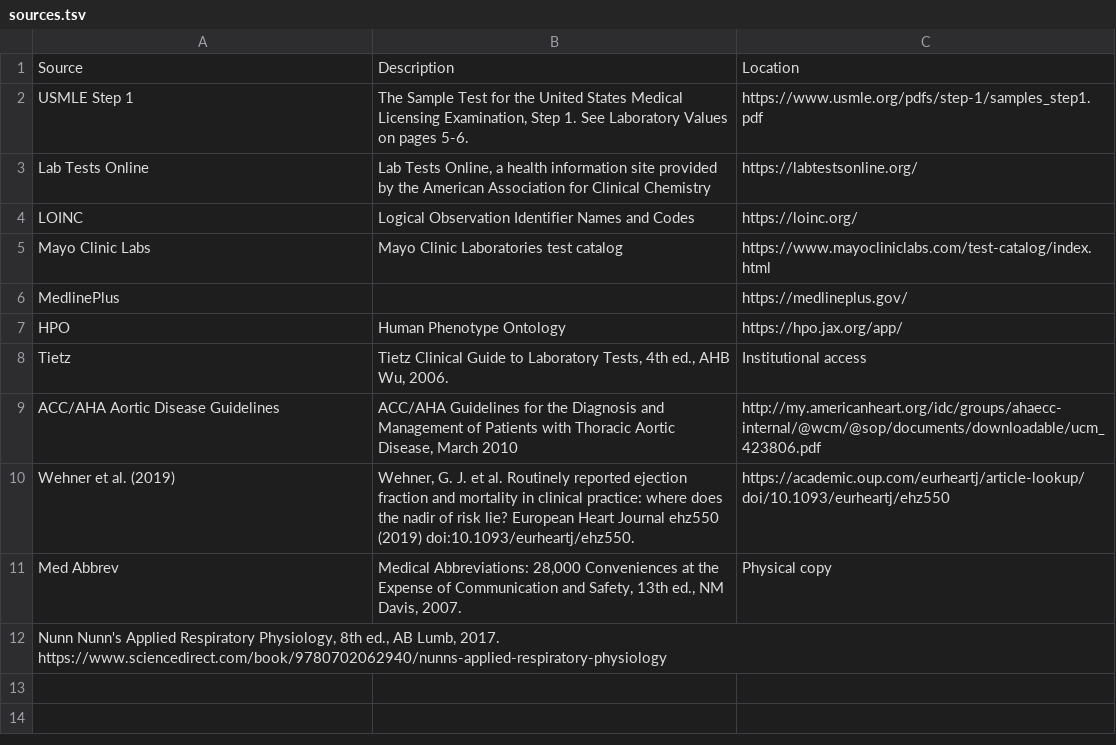
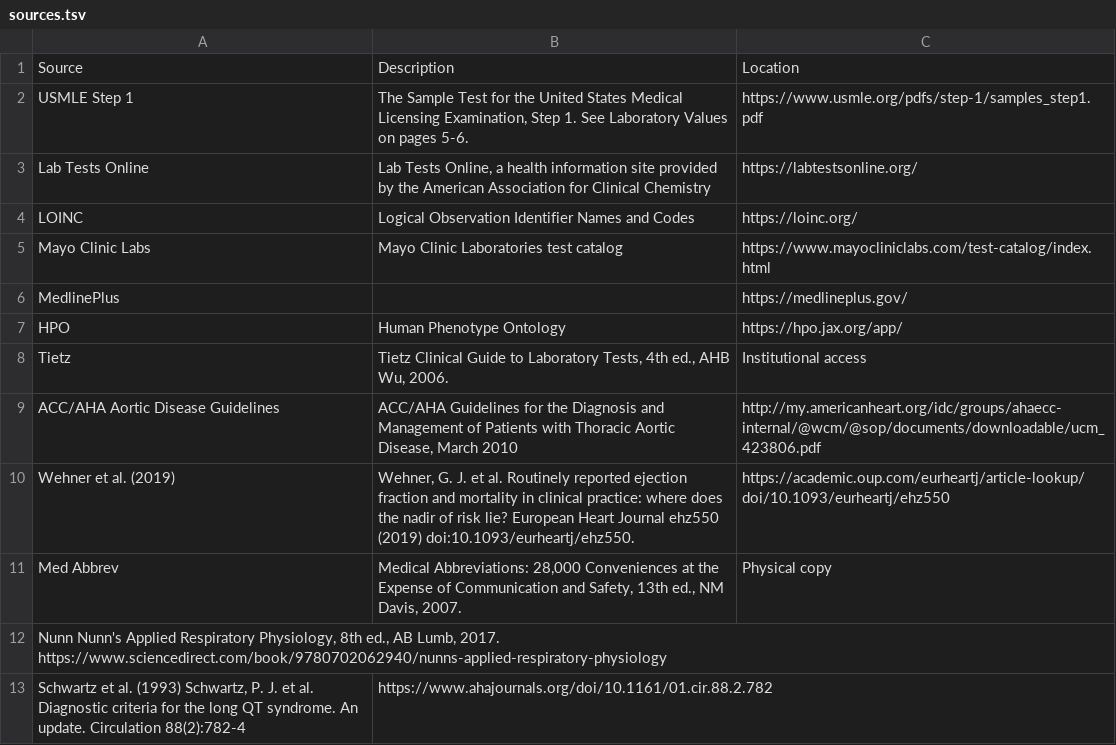
Before and after one commit to caufieldjh/brrr, a TSV file: sources.tsv, drawn as a sheet; the diff names each change by its address in the sheet, - before the commit and + after, or states it on an @@ line.

```diff
--- a/sources.tsv
+++ b/sources.tsv
+row 13: Schwartz et al. (1993) Schwartz, P. J. et al. Diagnostic criteria for the long QT syndrome. An update. Circulation 88(2):782-4 | https://www.ahajournals.org/doi/10.1161/01.cir.88.2.782
```
Also changed, not shown: measurements.tsv.
